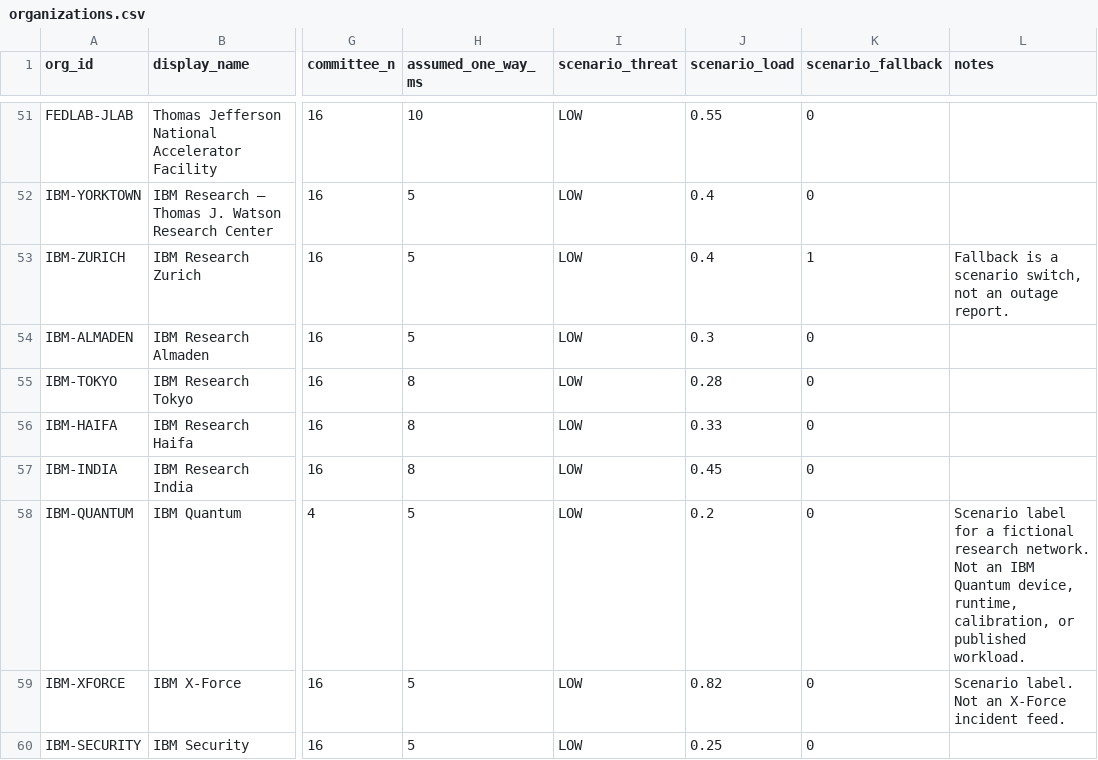
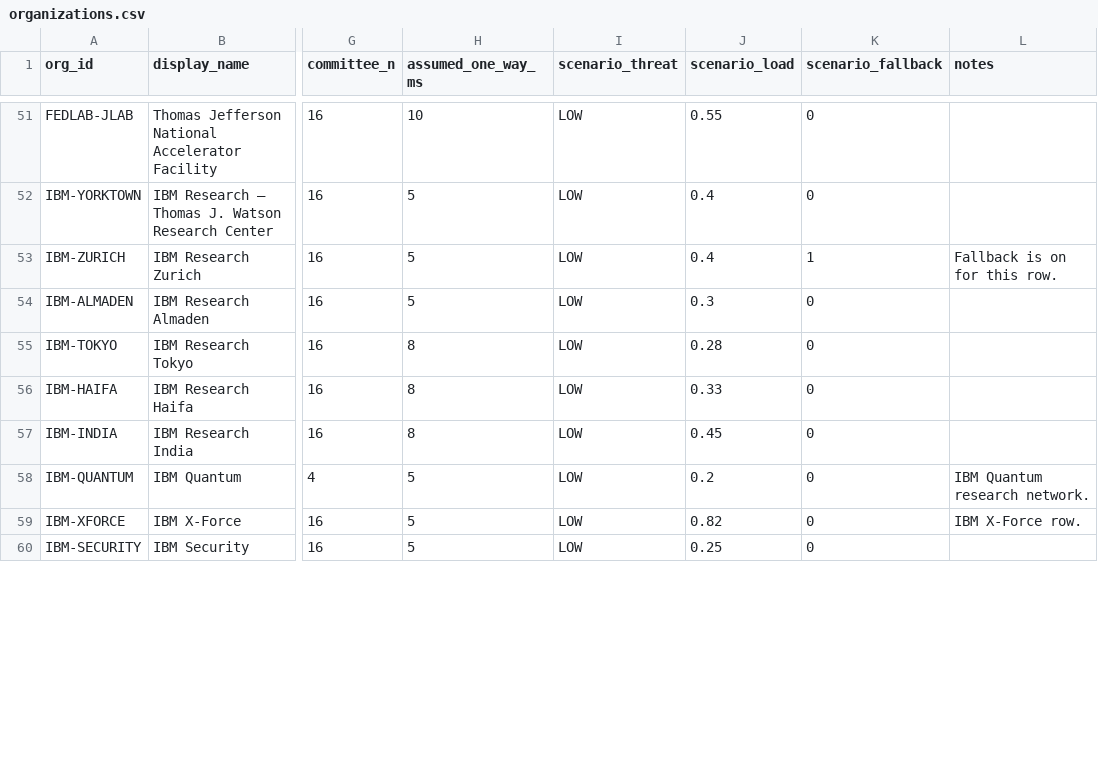
Before and after one commit to farhadkusc/dynscigraph-tf, a CSV file: data/dummy/organizations.csv, drawn as a sheet; only a part is shown, gaps mark what is left out; the diff covers the shown part only; the diff names each change by its address in the sheet, - before the commit and + after, or states it on an @@ line.

```diff
--- a/data/dummy/organizations.csv
+++ b/data/dummy/organizations.csv
-L53 (notes): Fallback is a scenario switch, not an outage report.
+L53 (notes): Fallback is on for this row.
-L58 (notes): Scenario label for a fictional research network. Not an IBM Quantum device, runtime, calibration, or published workload.
+L58 (notes): IBM Quantum research network.
-L59 (notes): Scenario label. Not an X-Force incident feed.
+L59 (notes): IBM X-Force row.
```
Also changed, not shown: 4 edited cells elsewhere in this file, 16 other files.
